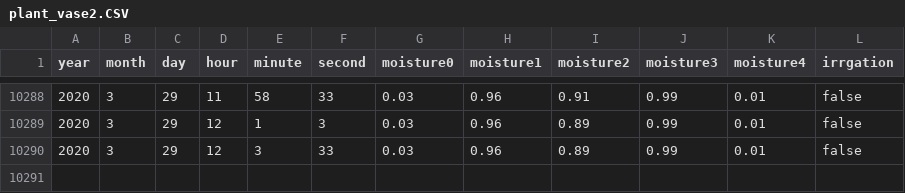
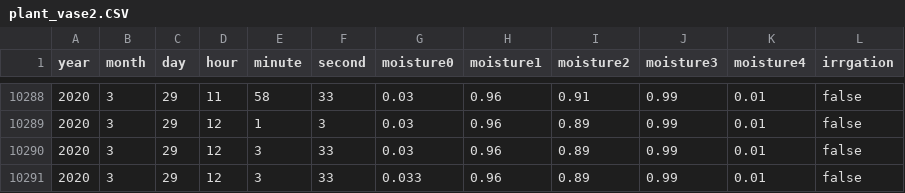
Before and after one commit to ShahabAli-1/Iot-Project, a CSV file: plant_vase2.CSV, drawn as a sheet; only a part is shown, gaps mark what is left out; the diff names each change by its address in the sheet, - before the commit and + after, or states it on an @@ line.

Commit message:
generate-data.py IoT.ipynb plant_vase2.csv

```diff
--- a/plant_vase2.CSV
+++ b/plant_vase2.CSV
+row 10291: 2020 | 3 | 29 | 12 | 3 | 33 | 0.033 | 0.96 | 0.89 | 0.99 | 0.01 | false
```
Also changed, not shown: 2 other files.
